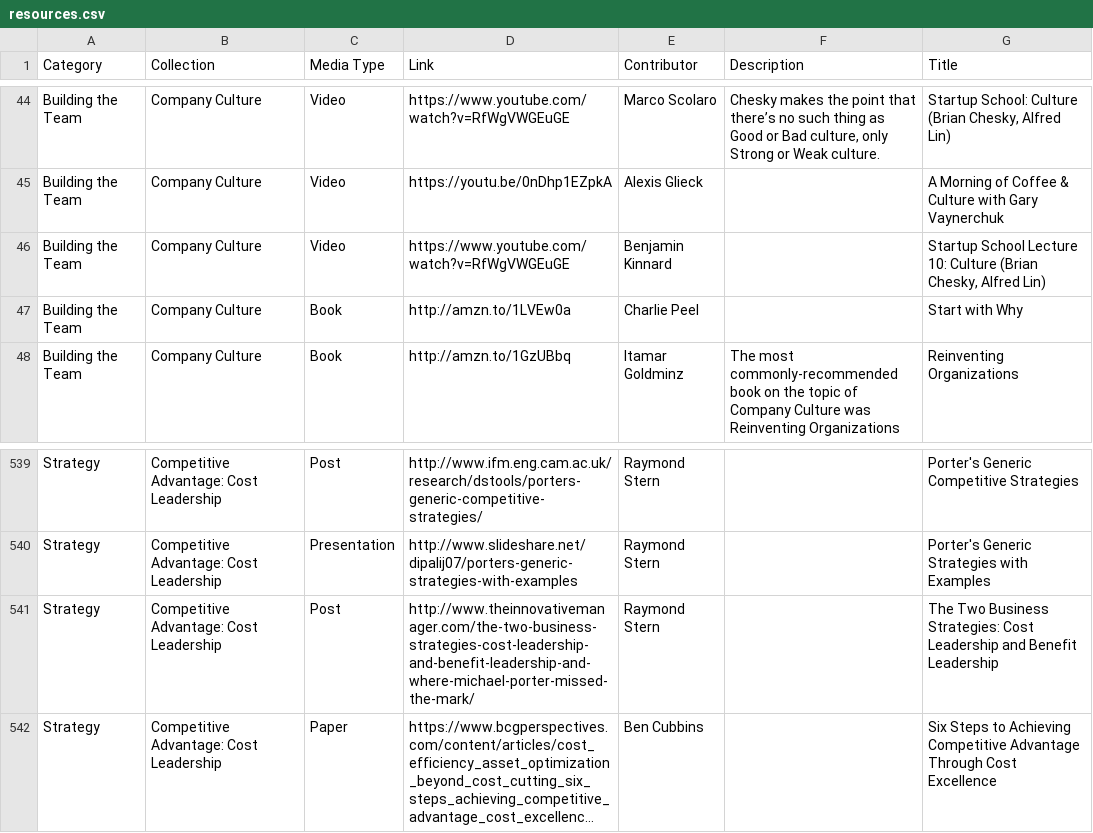
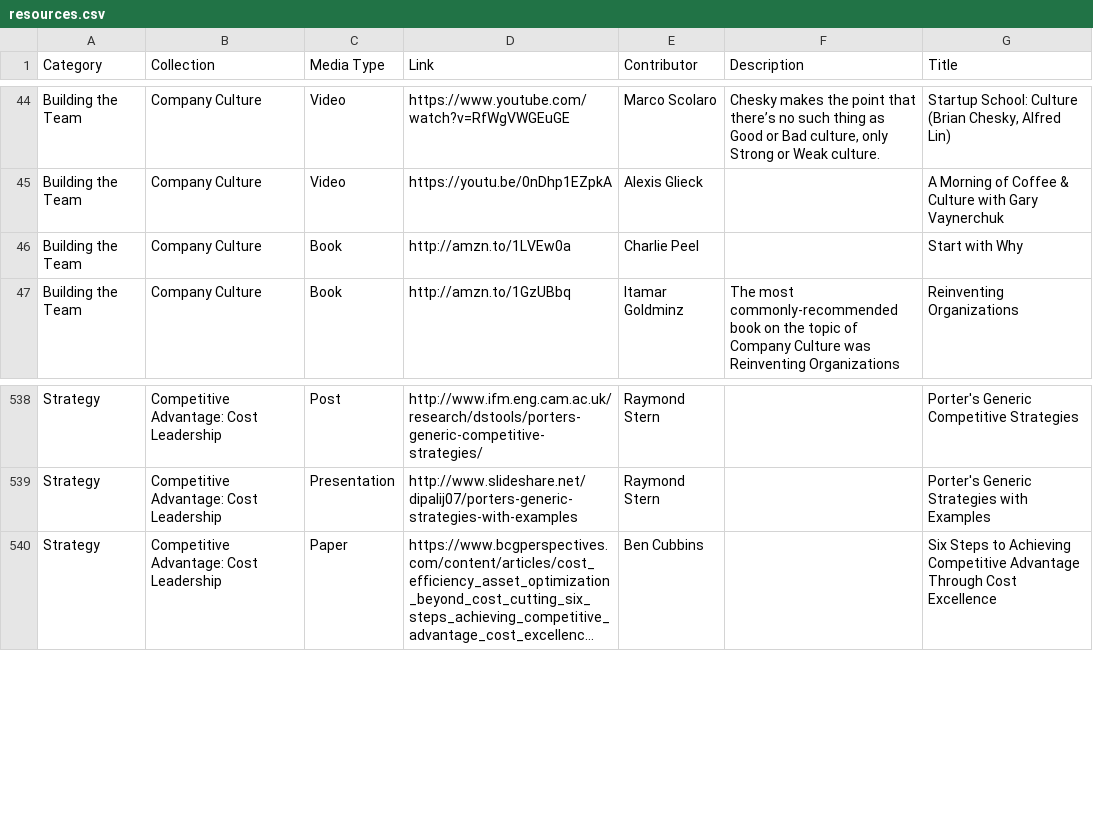
Before and after one commit to ReadEvergreen/evergreen, a CSV file: db/data/resources.csv, drawn as a sheet; only a part is shown, gaps mark what is left out; long unchanged cells end in …; the diff names each change by its address in the sheet, - before the commit and + after, or states it on an @@ line.

Commit message:
Removes some duplicate data.

```diff
--- a/db/data/resources.csv
+++ b/db/data/resources.csv
-row 46: Building the Team | Company Culture | Video | https://www.youtube.com/watch?v=RfWgVWGEuGE | Benjamin Kinnard |  | Startup School Lecture 10: Culture (Brian Chesky, Alfred Lin)
-row 541: Strategy | Competitive Advantage: Cost Leadership | Post | http://www.theinnovativemanager.com/the-two-business-strategies-cost-leadership-and-benefit-leadership-and-where-michael-porter-missed-the-mark/ | Raymond Stern |  | The Two Business Strategies: Cost Leadership and Benefit Leadership
```
